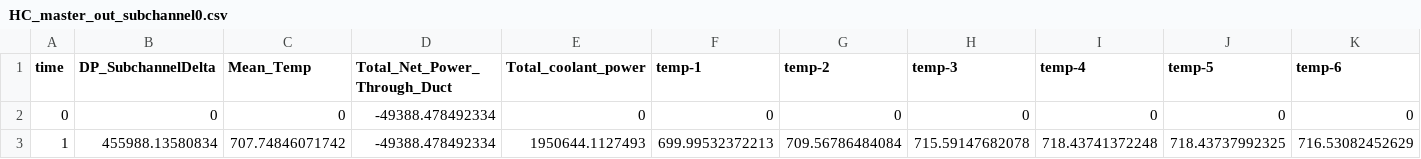
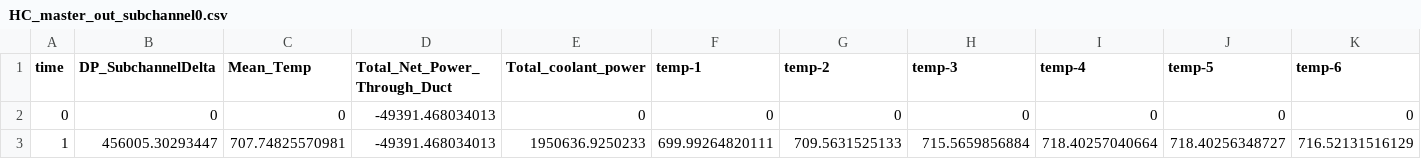
Before and after one commit to idaholab/virtual_test_bed, a CSV file: sfr/subchannel/multiple_SCM_assemblies/7assemblies/gold/HC_master_out_subchannel0.csv, drawn as a sheet; only a part is shown; the diff covers the shown part only; the diff names each change by its address in the sheet, - before the commit and + after, or states it on an @@ line.

```diff
--- a/sfr/subchannel/multiple_SCM_assemblies/7assemblies/gold/HC_master_out_subchannel0.csv
+++ b/sfr/subchannel/multiple_SCM_assemblies/7assemblies/gold/HC_master_out_subchannel0.csv
-D2:D3 (Total_Net_Power_Through_Duct): -49388.478492334
+D2:D3 (Total_Net_Power_Through_Duct): -49391.468034013
-B3 (DP_SubchannelDelta): 455988.13580834
+B3 (DP_SubchannelDelta): 456005.30293447
-C3 (Mean_Temp): 707.74846071742
+C3 (Mean_Temp): 707.74825570981
-E3 (Total_coolant_power): 1950644.1127493
+E3 (Total_coolant_power): 1950636.9250233
-F3 (temp-1): 699.99532372213
+F3 (temp-1): 699.99264820111
-G3 (temp-2): 709.56786484084
+G3 (temp-2): 709.5631525133
-H3 (temp-3): 715.59147682078
+H3 (temp-3): 715.5659856884
-I3 (temp-4): 718.43741372248
+I3 (temp-4): 718.40257040664
-J3 (temp-5): 718.43737992325
+J3 (temp-5): 718.40256348727
-K3 (temp-6): 716.53082452629
+K3 (temp-6): 716.52131516129
```
Also changed, not shown: 2 edited cells elsewhere in this file, sfr/subchannel/EBR-II/gold/XX09_SCM_TR17_out.csv, sfr/subchannel/EBR-II/gold/XX09_SCM_TR45R_out.csv, 2 other files.
